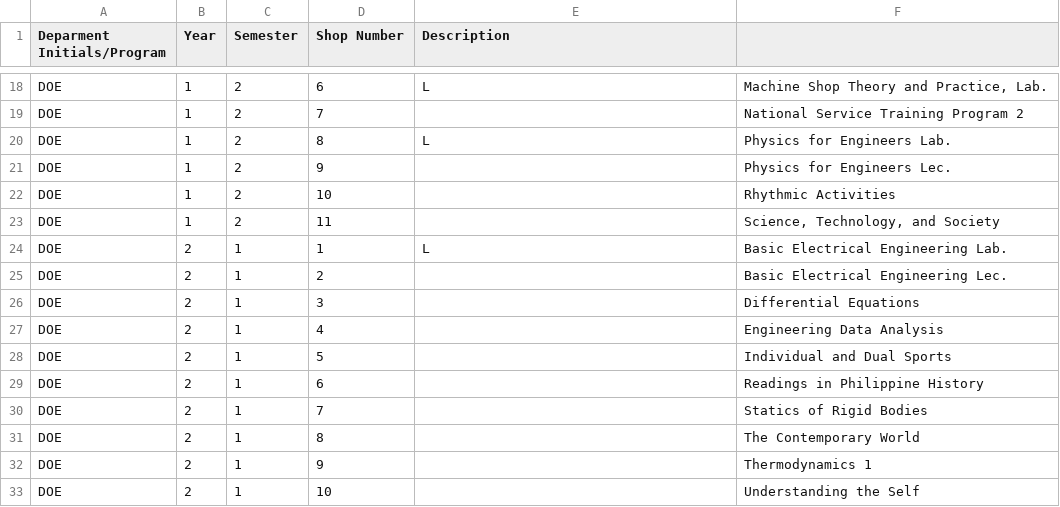
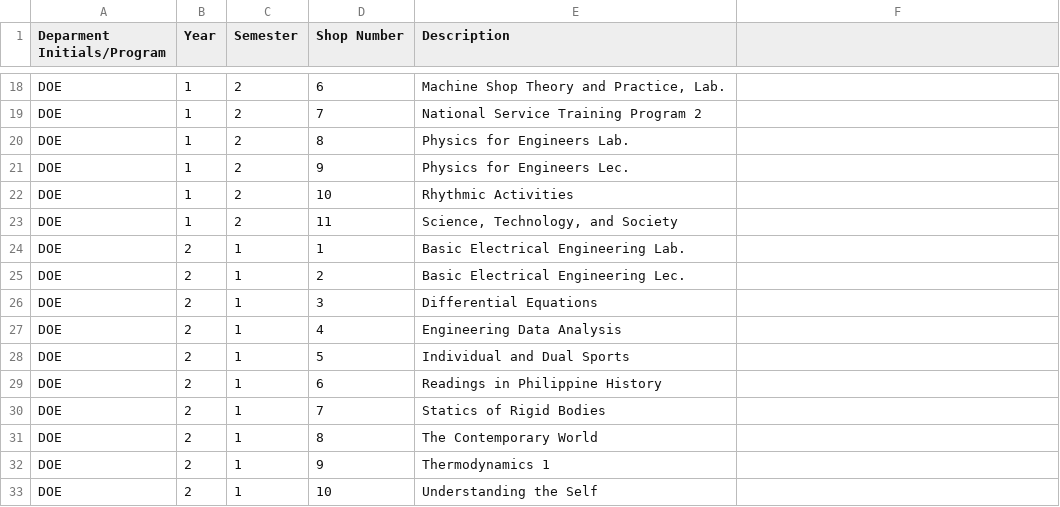
Before and after one commit to CyrineOsorio/tup-assist, a CSV file: CSV Format/Mock Up- Subject DOE.csv, drawn as a sheet; only a part is shown, gaps mark what is left out; the diff covers the shown part only; the diff names each change by its address in the sheet, - before the commit and + after, or states it on an @@ line.

```diff
--- a/CSV Format/Mock Up- Subject DOE.csv
+++ b/CSV Format/Mock Up- Subject DOE.csv
-E18 (Description): L
+E18 (Description): Machine Shop Theory and Practice, Lab.
-F18: Machine Shop Theory and Practice, Lab.
+F18: (empty)
-E19 (Description): (empty)
+E19 (Description): National Service Training Program 2
-F19: National Service Training Program 2
+F19: (empty)
-E20 (Description): L
+E20 (Description): Physics for Engineers Lab.
-F20: Physics for Engineers Lab.
+F20: (empty)
-E21 (Description): (empty)
+E21 (Description): Physics for Engineers Lec.
-F21: Physics for Engineers Lec.
+F21: (empty)
-E22 (Description): (empty)
+E22 (Description): Rhythmic Activities
-F22: Rhythmic Activities
+F22: (empty)
-E23 (Description): (empty)
+E23 (Description): Science, Technology, and Society
-F23: Science, Technology, and Society
+F23: (empty)
-E24 (Description): L
+E24 (Description): Basic Electrical Engineering Lab.
-F24: Basic Electrical Engineering Lab.
+F24: (empty)
-E25 (Description): (empty)
+E25 (Description): Basic Electrical Engineering Lec.
-F25: Basic Electrical Engineering Lec.
+F25: (empty)
-E26 (Description): (empty)
+E26 (Description): Differential Equations
-F26: Differential Equations
+F26: (empty)
-E27 (Description): (empty)
+E27 (Description): Engineering Data Analysis
-F27: Engineering Data Analysis
+F27: (empty)
-E28 (Description): (empty)
+E28 (Description): Individual and Dual Sports
-F28: Individual and Dual Sports
+F28: (empty)
-E29 (Description): (empty)
+E29 (Description): Readings in Philippine History
-F29: Readings in Philippine History
+F29: (empty)
-E30 (Description): (empty)
+E30 (Description): Statics of Rigid Bodies
-F30: Statics of Rigid Bodies
+F30: (empty)
-E31 (Description): (empty)
+E31 (Description): The Contemporary World
-F31: The Contemporary World
+F31: (empty)
-E32 (Description): (empty)
+E32 (Description): Thermodynamics 1
-F32: Thermodynamics 1
+F32: (empty)
-E33 (Description): (empty)
+E33 (Description): Understanding the Self
-F33: Understanding the Self
+F33: (empty)
```
Also changed, not shown: 124 edited cells elsewhere in this file, CSV Format/Mock Up- Subject DIE.csv, CSV Format/Mock Up- Subject DLA.csv, 1 other file.
